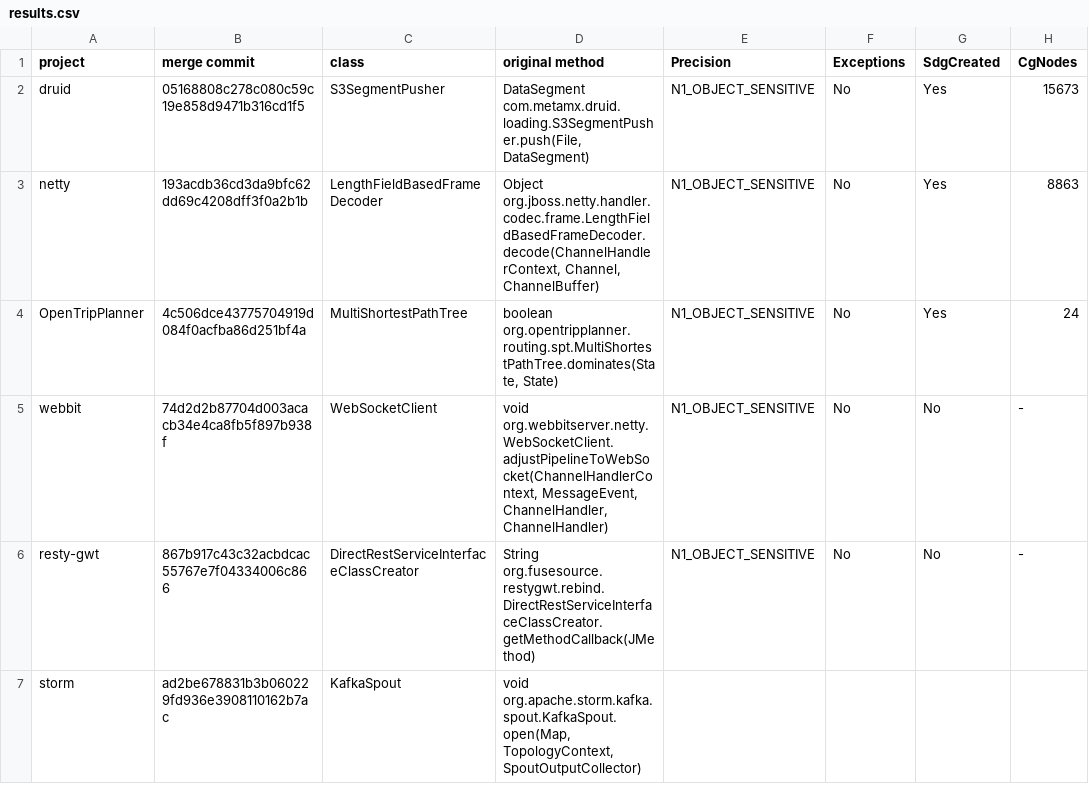
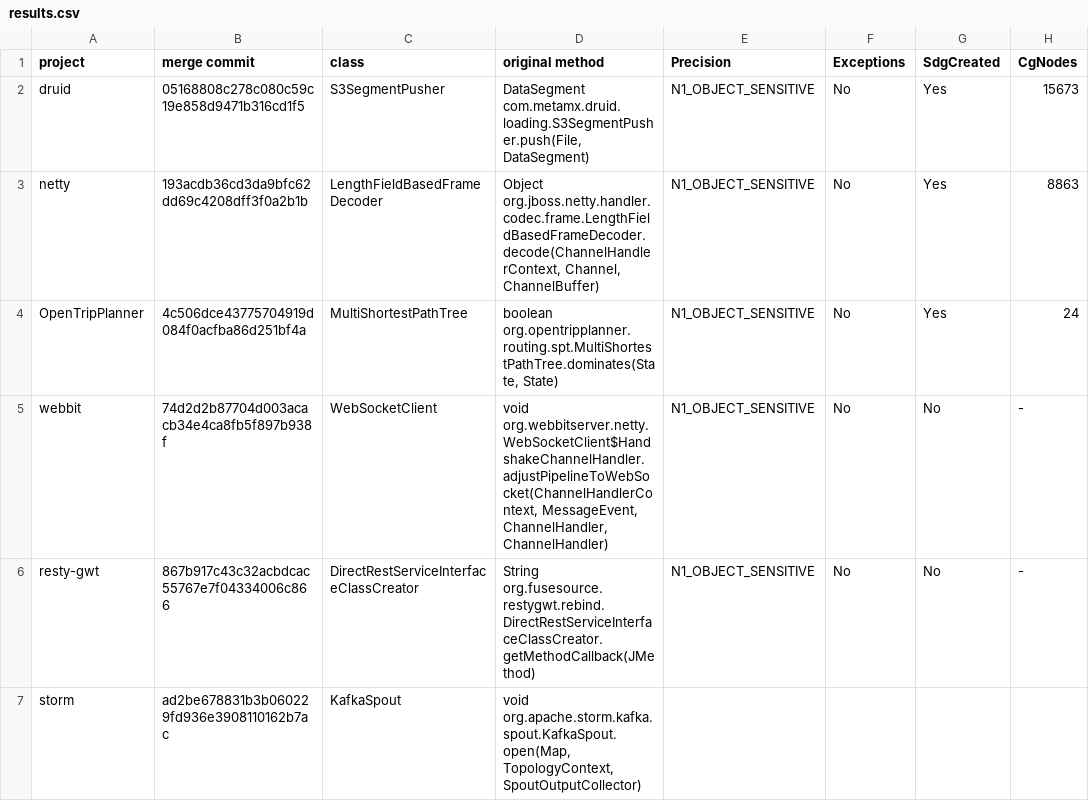
Before and after one commit to galilasmb/joana_generating_results, a CSV file: results.csv, drawn as a sheet; only a part is shown; the diff covers the shown part only; the diff names each change by its address in the sheet, - before the commit and + after, or states it on an @@ line.

```diff
--- a/results.csv
+++ b/results.csv
-D5 (original method): void org.webbitserver.netty.WebSocketClient.adjustPipelineToWebSocket(ChannelHandlerContext, MessageEvent, ChannelHandler,…
+D5 (original method): void org.webbitserver.netty.WebSocketClient$HandshakeChannelHandler.adjustPipelineToWebSocket(ChannelHandlerContext, MessageEvent, ChannelHandler,…
```
Also changed, not shown: 1 added row, 1 removed row and 153 edited cells elsewhere in this file, merged_file.csv, revList.csv, 7 other files.
